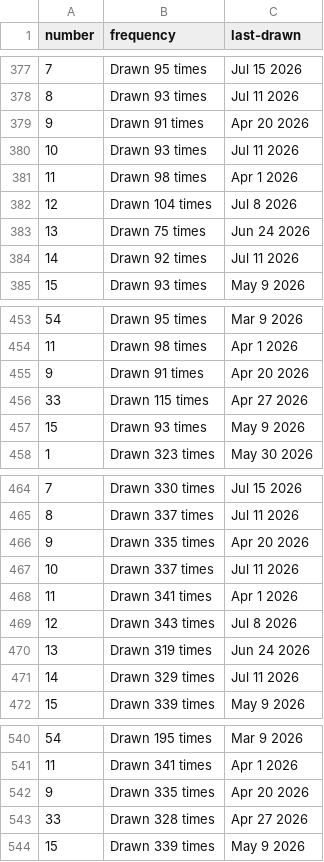
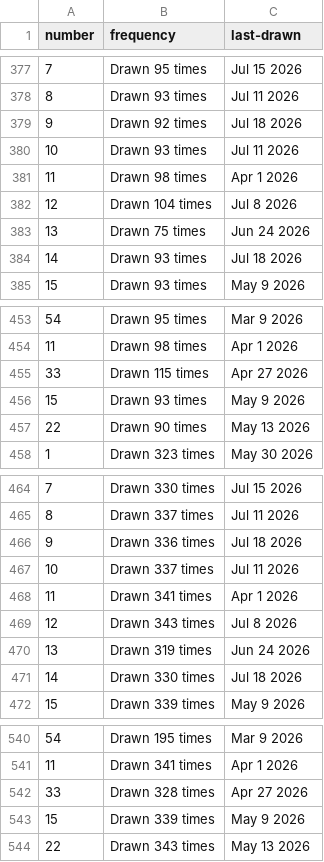
Before and after one commit to kv-hearst/powerball, a CSV file: data/main_ball.csv, drawn as a sheet; only a part is shown, gaps mark what is left out; the diff covers the shown part only.

```diff
--- a/data/main_ball.csv
+++ b/data/main_ball.csv
@@ -378,3 +378,3 @@ number,frequency,last-drawn
 8,Drawn 93 times,Jul 11 2026
-9,Drawn 91 times,Apr 20 2026
+9,Drawn 92 times,Jul 18 2026
 10,Drawn 93 times,Jul 11 2026
@@ -383,3 +383,3 @@ number,frequency,last-drawn
 13,Drawn 75 times,Jun 24 2026
-14,Drawn 92 times,Jul 11 2026
+14,Drawn 93 times,Jul 18 2026
 15,Drawn 93 times,May 9 2026
@@ -454,5 +454,5 @@ number,frequency,last-drawn
 11,Drawn 98 times,Apr 1 2026
-9,Drawn 91 times,Apr 20 2026
 33,Drawn 115 times,Apr 27 2026
 15,Drawn 93 times,May 9 2026
+22,Drawn 90 times,May 13 2026
 1,Drawn 323 times,May 30 2026
@@ -465,3 +465,3 @@ number,frequency,last-drawn
 8,Drawn 337 times,Jul 11 2026
-9,Drawn 335 times,Apr 20 2026
+9,Drawn 336 times,Jul 18 2026
 10,Drawn 337 times,Jul 11 2026
@@ -470,3 +470,3 @@ number,frequency,last-drawn
 13,Drawn 319 times,Jun 24 2026
-14,Drawn 329 times,Jul 11 2026
+14,Drawn 330 times,Jul 18 2026
 15,Drawn 339 times,May 9 2026
@@ -541,4 +541,4 @@ number,frequency,last-drawn
 11,Drawn 341 times,Apr 1 2026
-9,Drawn 335 times,Apr 20 2026
 33,Drawn 328 times,Apr 27 2026
 15,Drawn 339 times,May 9 2026
+22,Drawn 343 times,May 13 2026
```
Also changed, not shown: 12 edited cells elsewhere in this file, data/main_ball_active.csv, data/main_ball_cleaned.csv, 4 other files.
